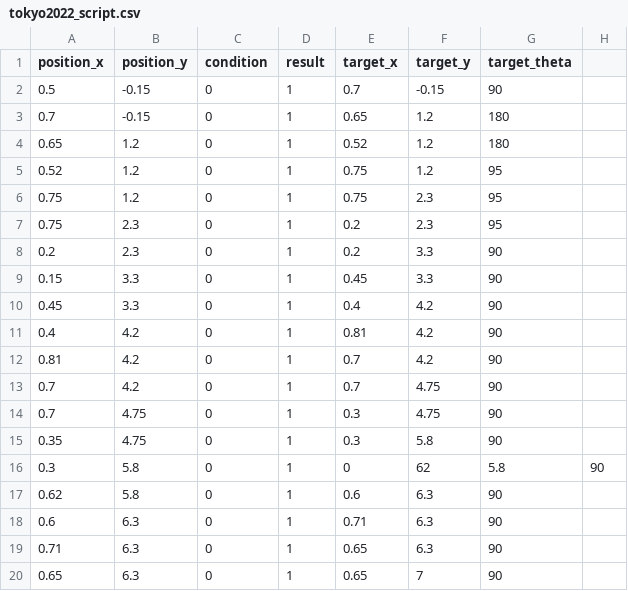
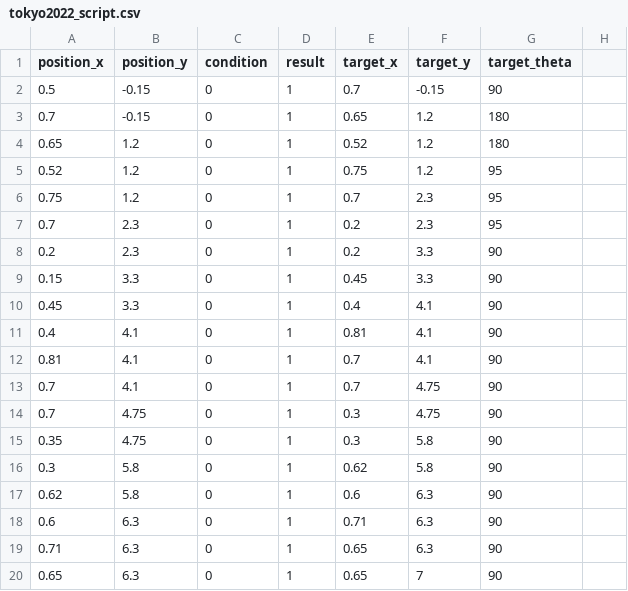
Before and after one commit to HaoYuLiu0725/rpi4_11_ws, a CSV file: src/main_program/include/tokyo2022_script.csv, drawn as a sheet.

Commit message:
Update tokyo2022_script.csv

```diff
--- a/src/main_program/include/tokyo2022_script.csv
+++ b/src/main_program/include/tokyo2022_script.csv
@@ -5,13 +5,13 @@ position_x,position_y,condition,result,target_x,target_y,target_theta
 0.52,1.2,0,1,0.75,1.2,95
-0.75,1.2,0,1,0.75,2.3,95
-0.75,2.3,0,1,0.2,2.3,95
+0.75,1.2,0,1,0.7,2.3,95
+0.7,2.3,0,1,0.2,2.3,95
 0.2,2.3,0,1,0.2,3.3,90
 0.15,3.3,0,1,0.45,3.3,90
-0.45,3.3,0,1,0.4,4.2,90
-0.4,4.2,0,1,0.81,4.2,90
-0.81,4.2,0,1,0.7,4.2,90
-0.7,4.2,0,1,0.7,4.75,90
+0.45,3.3,0,1,0.4,4.1,90
+0.4,4.1,0,1,0.81,4.1,90
+0.81,4.1,0,1,0.7,4.1,90
+0.7,4.1,0,1,0.7,4.75,90
 0.7,4.75,0,1,0.3,4.75,90
 0.35,4.75,0,1,0.3,5.8,90
-0.3,5.8,0,1,0,62,5.8,90
+0.3,5.8,0,1,0.62,5.8,90
 0.62,5.8,0,1,0.6,6.3,90
```
